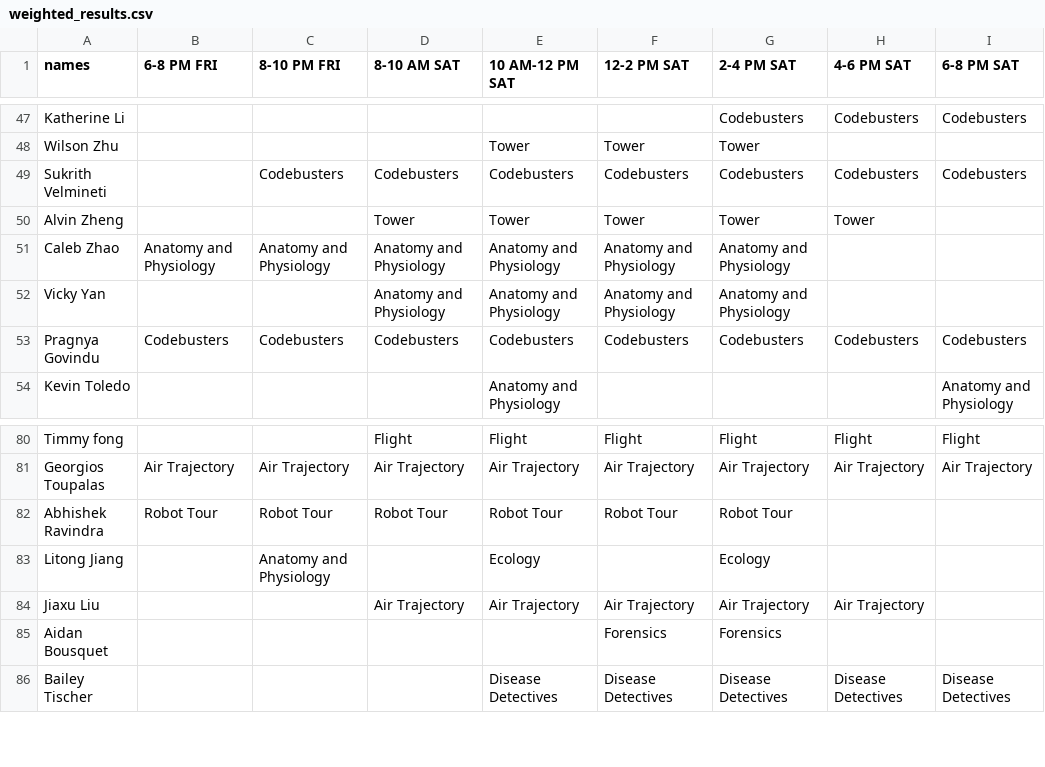
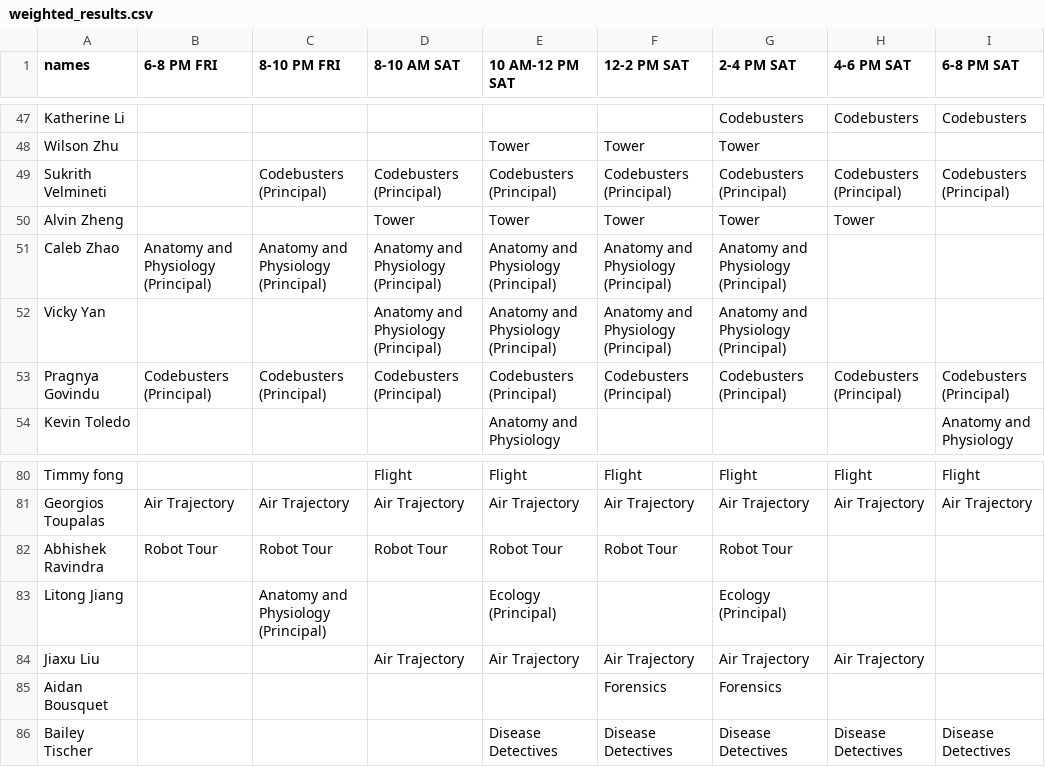
Before and after one commit to rohbws/OptimizationFinal, a CSV file: weighted_results.csv, drawn as a sheet; only a part is shown, gaps mark what is left out; the diff covers the shown part only.

```diff
--- a/weighted_results.csv
+++ b/weighted_results.csv
@@ -48,7 +48,7 @@ Katherine Li,,,,,,Codebusters,Codebusters,Codebusters
 Wilson Zhu,,,,Tower,Tower,Tower,,
-Sukrith Velmineti,,Codebusters,Codebusters,Codebusters,Codebusters,Codebusters,Codebusters,Codebusters
+Sukrith Velmineti,,Codebusters (Principal),Codebusters (Principal),Codebusters (Principal),Codebusters (Principal),Codebusters (Principal),Codebusters (Principal),Codebusters (Principal)
 Alvin Zheng,,,Tower,Tower,Tower,Tower,Tower,
-Caleb Zhao,Anatomy and Physiology,Anatomy and Physiology,Anatomy and Physiology,Anatomy and Physiology,Anatomy and Physiology,Anatomy and Physiology,,
-Vicky Yan,,,Anatomy and Physiology,Anatomy and Physiology,Anatomy and Physiology,Anatomy and Physiology,,
-Pragnya Govindu,Codebusters,Codebusters,Codebusters,Codebusters,Codebusters,Codebusters,Codebusters,Codebusters
+Caleb Zhao,Anatomy and Physiology (Principal),Anatomy and Physiology (Principal),Anatomy and Physiology (Principal),Anatomy and Physiology (Principal),Anatomy and Physiology (Principal),Anatomy and Physiology (Principal),,
+Vicky Yan,,,Anatomy and Physiology (Principal),Anatomy and Physiology (Principal),Anatomy and Physiology (Principal),Anatomy and Physiology (Principal),,
+Pragnya Govindu,Codebusters (Principal),Codebusters (Principal),Codebusters (Principal),Codebusters (Principal),Codebusters (Principal),Codebusters (Principal),Codebusters (Principal),Codebusters (Principal)
 Kevin Toledo,,,,Anatomy and Physiology,,,,Anatomy and Physiology
@@ -82,3 +82,3 @@ Georgios Toupalas,Air Trajectory,Air Trajectory,Air Trajectory,Air Trajectory,Ai
 Abhishek Ravindra,Robot Tour,Robot Tour,Robot Tour,Robot Tour,Robot Tour,Robot Tour,,
-Litong Jiang,,Anatomy and Physiology,,Ecology,,Ecology,,
+Litong Jiang,,Anatomy and Physiology (Principal),,Ecology (Principal),,Ecology (Principal),,
 Jiaxu Liu,,,Air Trajectory,Air Trajectory,Air Trajectory,Air Trajectory,Air Trajectory,
```
Also changed, not shown: 92 edited cells elsewhere in this file, 2 other files.
